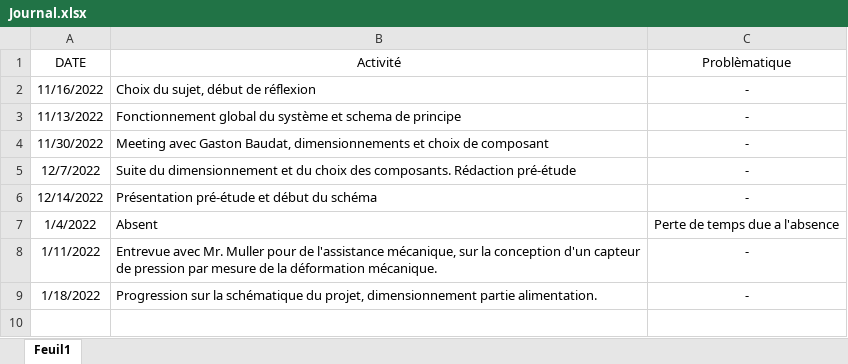
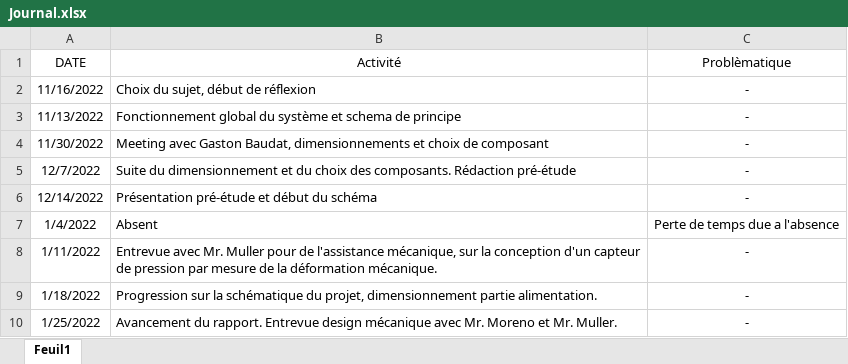
Before and after one commit to Ali-Z0/2221_Underwater-Positioning-System, an Excel workbook: doc/Journal/Journal.xlsx, sheet Feuil1, drawn as a sheet; values as stored, in another font and other column widths than the file's, no borders; the diff names each change by its address in the sheet, - before the commit and + after, or states it on an @@ line.

```diff
--- a/doc/Journal/Journal.xlsx (sheet Feuil1)
+++ b/doc/Journal/Journal.xlsx (sheet Feuil1)
+row 10: 1/25/2022 | Avancement du rapport. Entrevue design mécanique avec Mr. Moreno et Mr. Muller. | -
```
Also changed, not shown: 16 other files.
